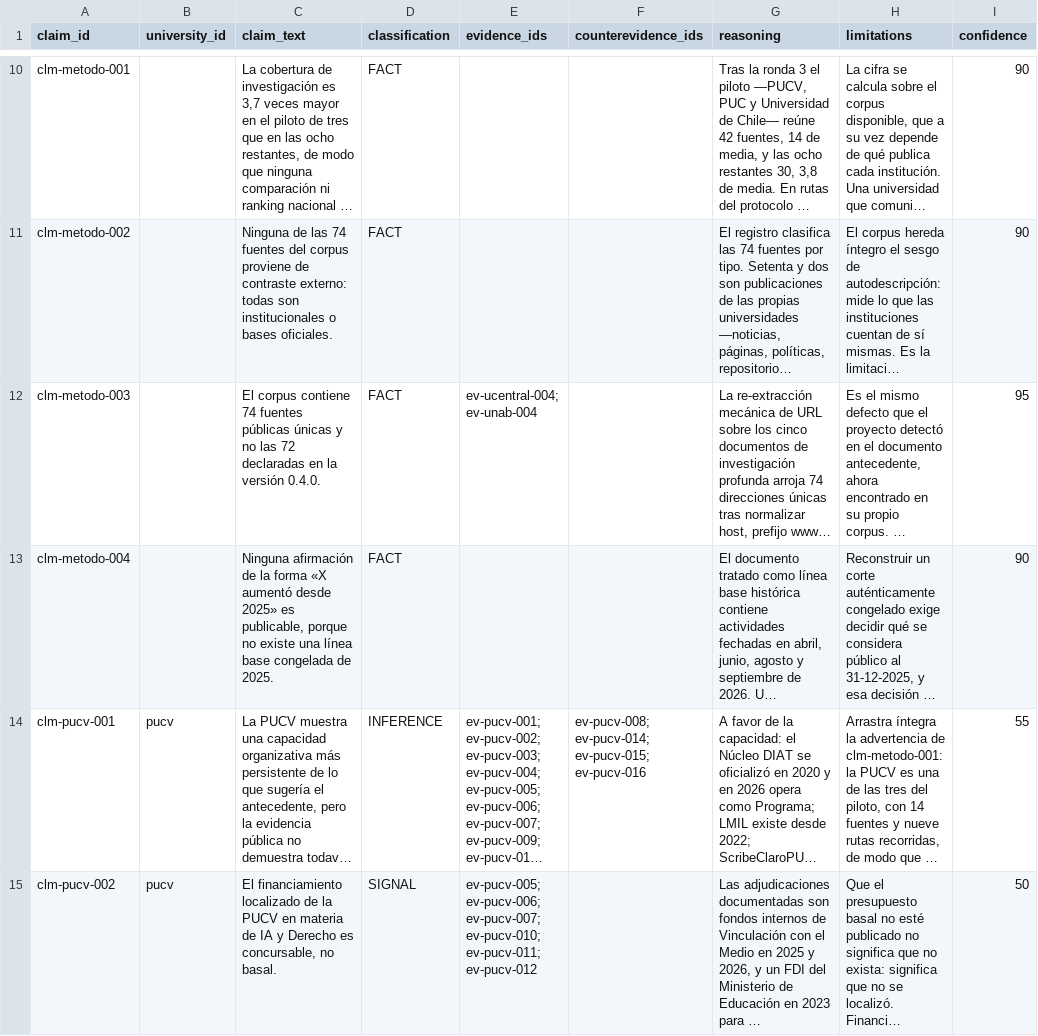
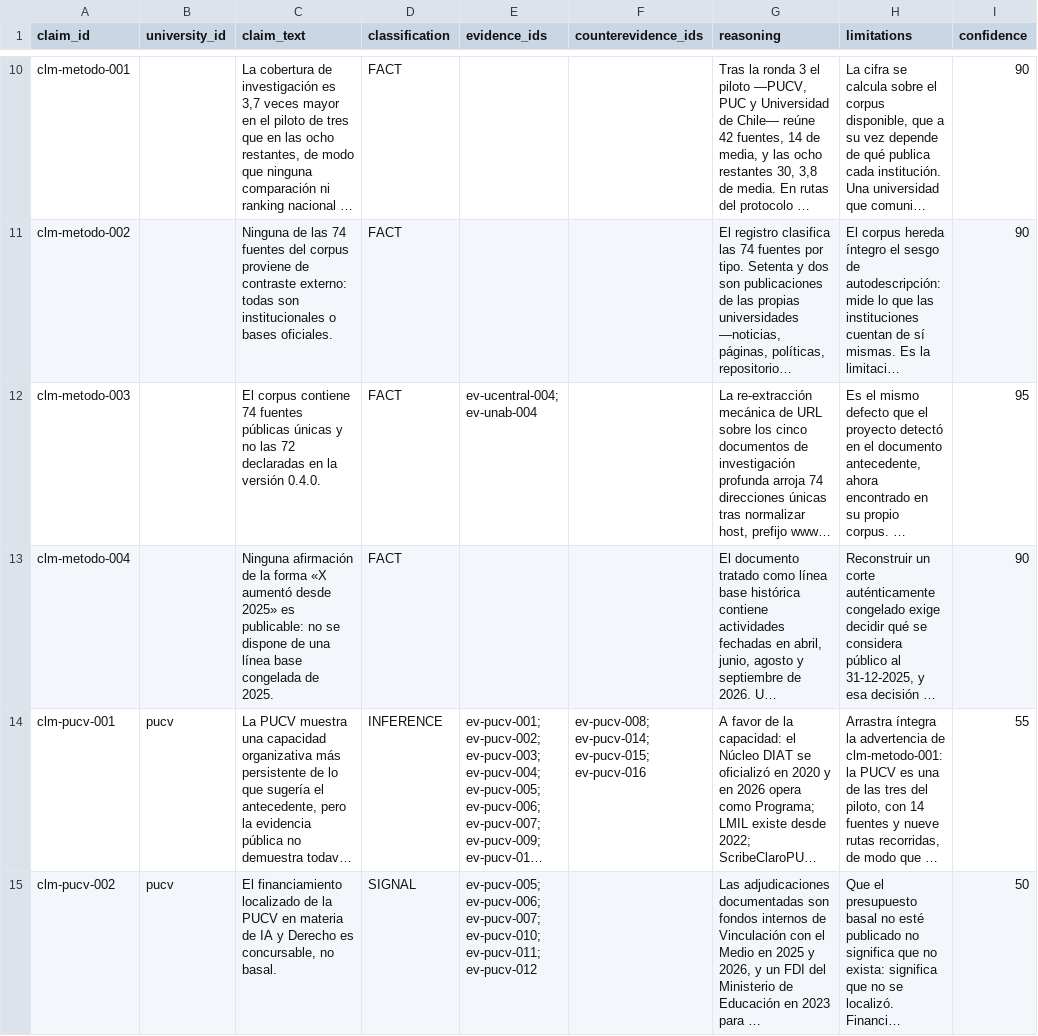
Before and after one commit to dojedacifuentes/aldunate_experimento02, a CSV file: content/reports/01_ia_escuelas_derecho_chile/canonical/dataset/afirmaciones.csv, drawn as a sheet; only a part is shown, gaps mark what is left out; long unchanged cells end in …; the diff names each change by its address in the sheet, - before the commit and + after, or states it on an @@ line.

```diff
--- a/content/reports/01_ia_escuelas_derecho_chile/canonical/dataset/afirmaciones.csv
+++ b/content/reports/01_ia_escuelas_derecho_chile/canonical/dataset/afirmaciones.csv
-C13 (claim_text): …2025» es publicable, porque no existe una línea…
+C13 (claim_text): …2025» es publicable: no se dispone de una línea…
```
Also changed, not shown: 9 other files.
